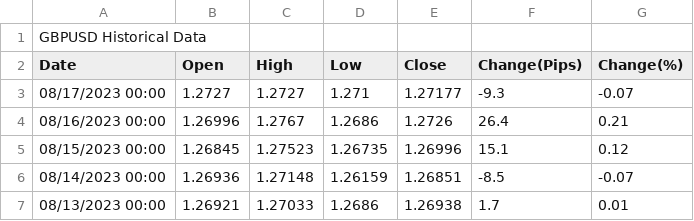
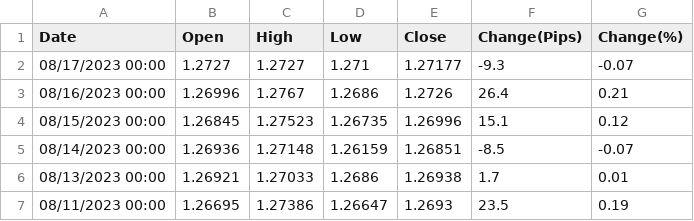
Before and after one commit to jmktayag/forex-repository, a CSV file: GBPUSD_historical_data_daily_1y.csv, drawn as a sheet; only a part is shown; the shorter side is filled out with more unchanged rows.

Commit message:
Update GBPUSD_historical_data_daily_1y.csv

```diff
--- a/GBPUSD_historical_data_daily_1y.csv
+++ b/GBPUSD_historical_data_daily_1y.csv
@@ -1,2 +1 @@
-GBPUSD Historical Data
 Date,Open,High,Low,Close,Change(Pips),Change(%)
```
